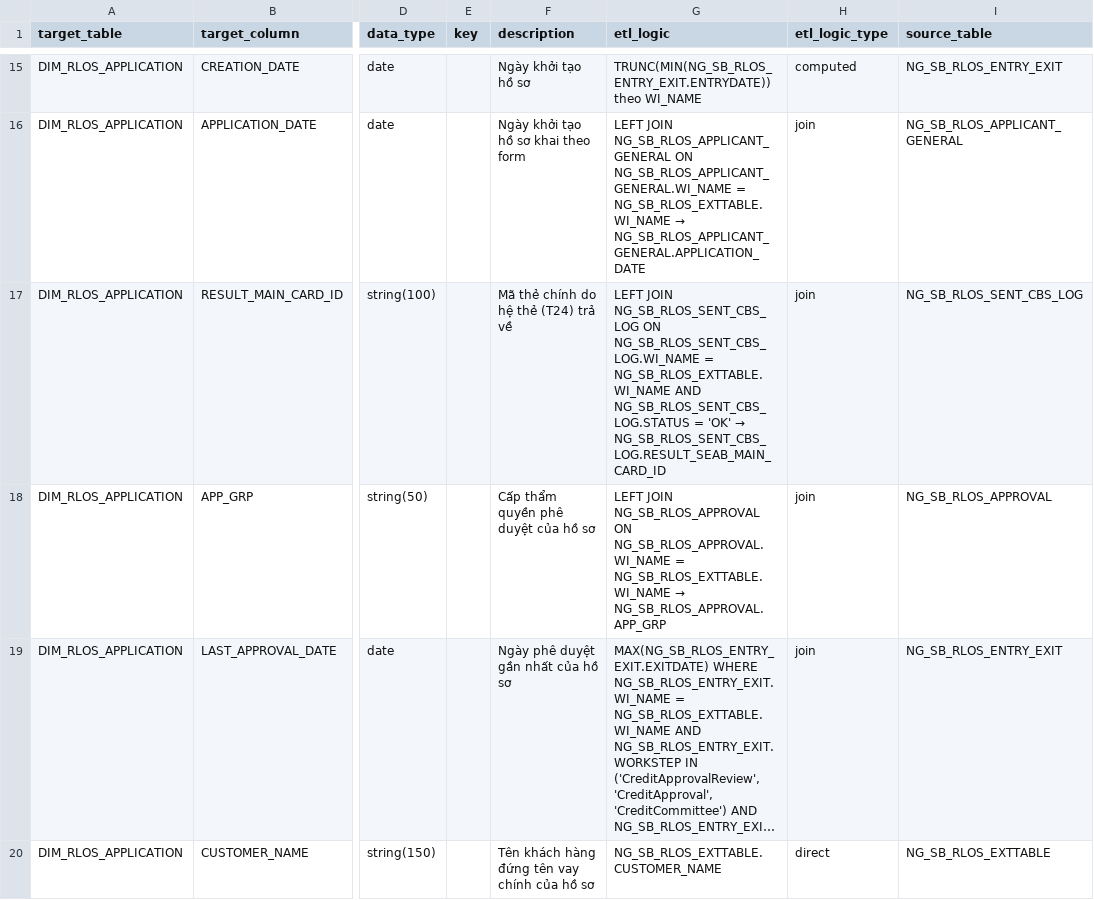
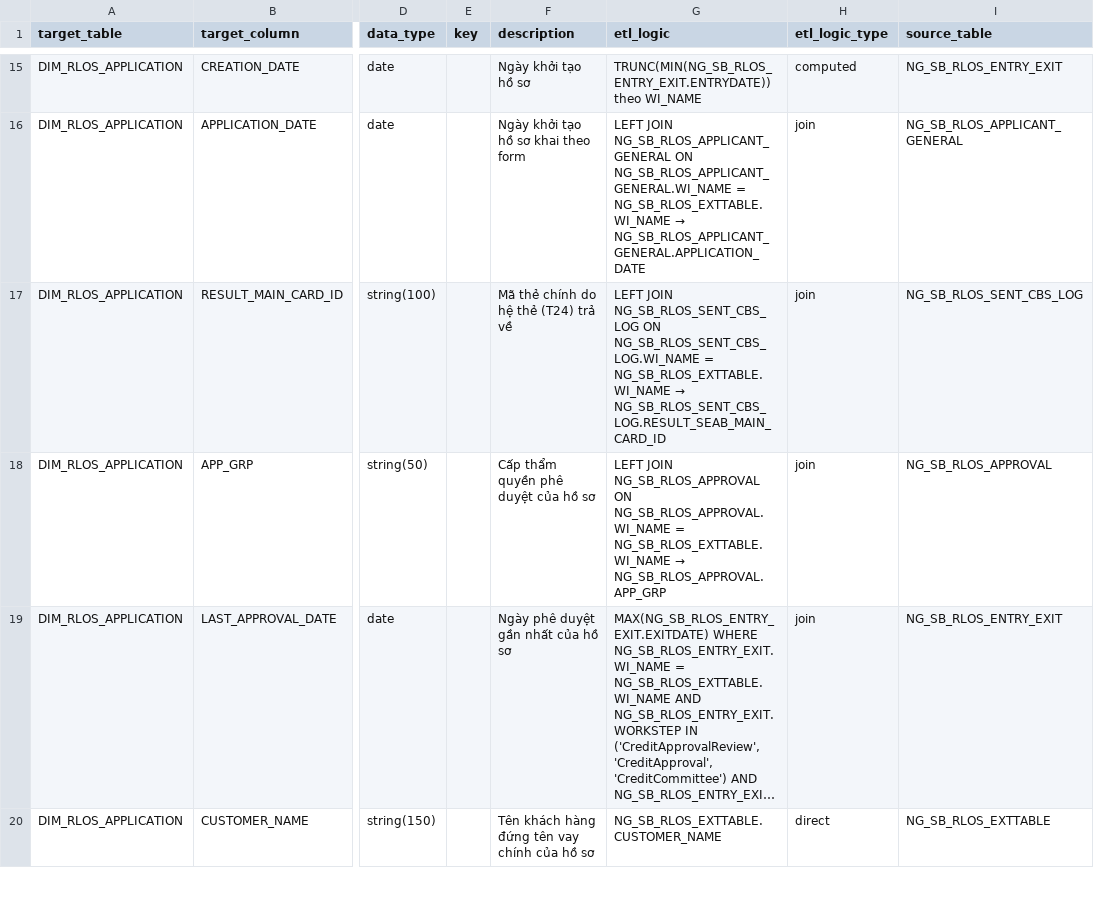
Before and after one commit to chien1198/sb-mapping-gen, a CSV file: lld/sb_dwh/SB_DWH_DIM_RLOS_APPLICATION.csv, drawn as a sheet; only a part is shown, gaps mark what is left out; long unchanged cells end in …; the diff names each change by its address in the sheet, - before the commit and + after, or states it on an @@ line.

```diff
--- a/lld/sb_dwh/SB_DWH_DIM_RLOS_APPLICATION.csv
+++ b/lld/sb_dwh/SB_DWH_DIM_RLOS_APPLICATION.csv
@@ G17 (etl_logic): …= NG_SB_RLOS_EXTTABLE.WI_NAME AND NG_SB_RLOS_SENT_CBS_LOG.STATUS = 'OK' → NG_SB_RLOS_SENT_CBS_LOG.RESULT_SEAB_MAIN_CARD_ID → …= NG_SB_RLOS_EXTTABLE.WI_NAME → NG_SB_RLOS_SENT_CBS_LOG.RESULT_SEAB_MAIN_CARD_ID @@
```
Also changed, not shown: lld/pdtd_dtm/PDTD_DTM_DIM_T24_CUSTOMER.csv, 1 other file.
